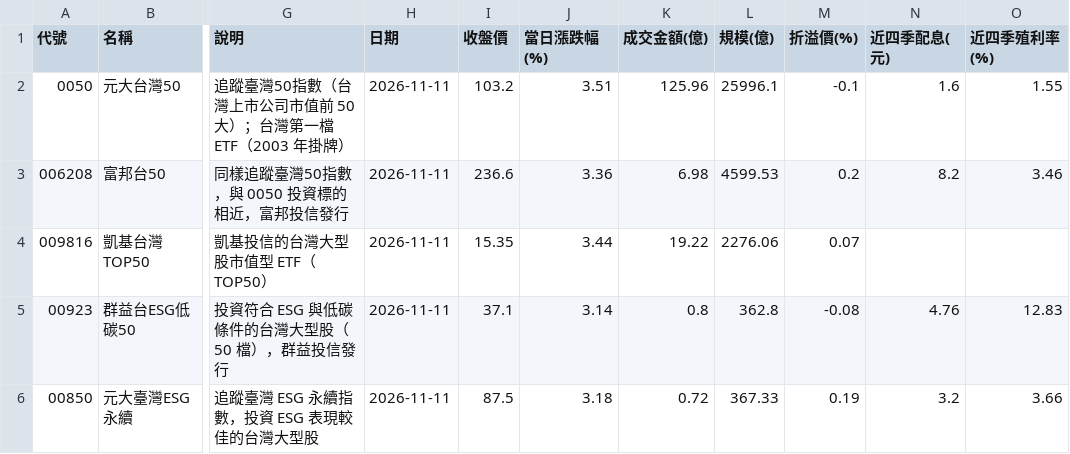
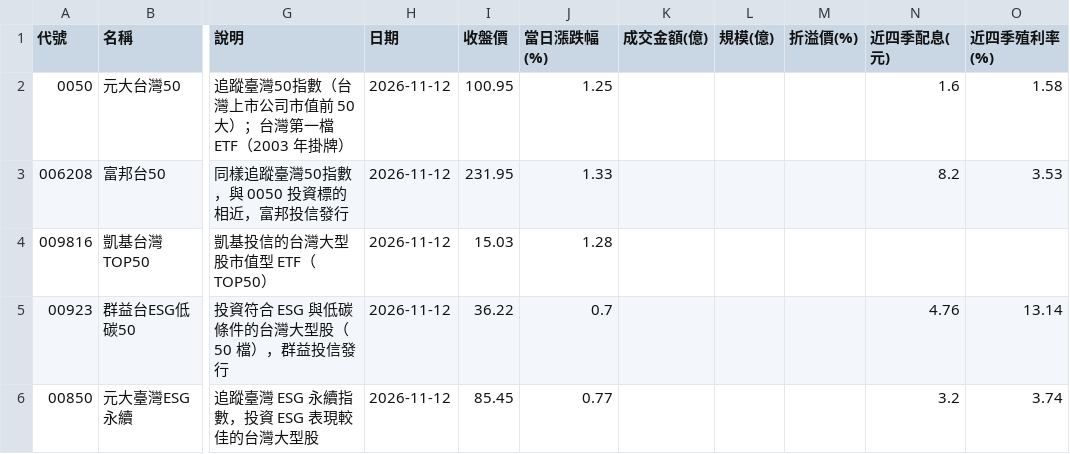
Before and after one commit to jasonlin777/-tw-stock-dashboard, a CSV file: output/etf_latest.csv, drawn as a sheet; only a part is shown, gaps mark what is left out; the diff covers the shown part only; the diff names each change by its address in the sheet, - before the commit and + after, or states it on an @@ line.

```diff
--- a/output/etf_latest.csv
+++ b/output/etf_latest.csv
-H2:H6 (日期): 2026-11-11
+H2:H6 (日期): 2026-11-12
-I2 (收盤價): 103.2
+I2 (收盤價): 100.95
-J2 (當日漲跌幅(%)): 3.51
+J2 (當日漲跌幅(%)): 1.25
-K2 (成交金額(億)): 125.96
+K2 (成交金額(億)): (empty)
-L2 (規模(億)): 25996.1
+L2 (規模(億)): (empty)
-M2 (折溢價(%)): -0.1
+M2 (折溢價(%)): (empty)
-O2 (近四季殖利率(%)): 1.55
+O2 (近四季殖利率(%)): 1.58
-I3 (收盤價): 236.6
+I3 (收盤價): 231.95
-J3 (當日漲跌幅(%)): 3.36
+J3 (當日漲跌幅(%)): 1.33
-K3 (成交金額(億)): 6.98
+K3 (成交金額(億)): (empty)
-L3 (規模(億)): 4599.53
+L3 (規模(億)): (empty)
-M3 (折溢價(%)): 0.2
+M3 (折溢價(%)): (empty)
-O3 (近四季殖利率(%)): 3.46
+O3 (近四季殖利率(%)): 3.53
-I4 (收盤價): 15.35
+I4 (收盤價): 15.03
-J4 (當日漲跌幅(%)): 3.44
+J4 (當日漲跌幅(%)): 1.28
-K4 (成交金額(億)): 19.22
+K4 (成交金額(億)): (empty)
-L4 (規模(億)): 2276.06
+L4 (規模(億)): (empty)
-M4 (折溢價(%)): 0.07
+M4 (折溢價(%)): (empty)
-I5 (收盤價): 37.1
+I5 (收盤價): 36.22
-J5 (當日漲跌幅(%)): 3.14
+J5 (當日漲跌幅(%)): 0.7
-K5 (成交金額(億)): 0.8
+K5 (成交金額(億)): (empty)
-L5 (規模(億)): 362.8
+L5 (規模(億)): (empty)
-M5 (折溢價(%)): -0.08
+M5 (折溢價(%)): (empty)
-O5 (近四季殖利率(%)): 12.83
+O5 (近四季殖利率(%)): 13.14
-I6 (收盤價): 87.5
+I6 (收盤價): 85.45
-J6 (當日漲跌幅(%)): 3.18
+J6 (當日漲跌幅(%)): 0.77
-K6 (成交金額(億)): 0.72
+K6 (成交金額(億)): (empty)
-L6 (規模(億)): 367.33
+L6 (規模(億)): (empty)
-M6 (折溢價(%)): 0.19
+M6 (折溢價(%)): (empty)
-O6 (近四季殖利率(%)): 3.66
+O6 (近四季殖利率(%)): 3.74
```
Also changed, not shown: 90 edited cells elsewhere in this file, output/etf_holdings.csv, output/etf_holdings_latest.csv, 11 other files.
